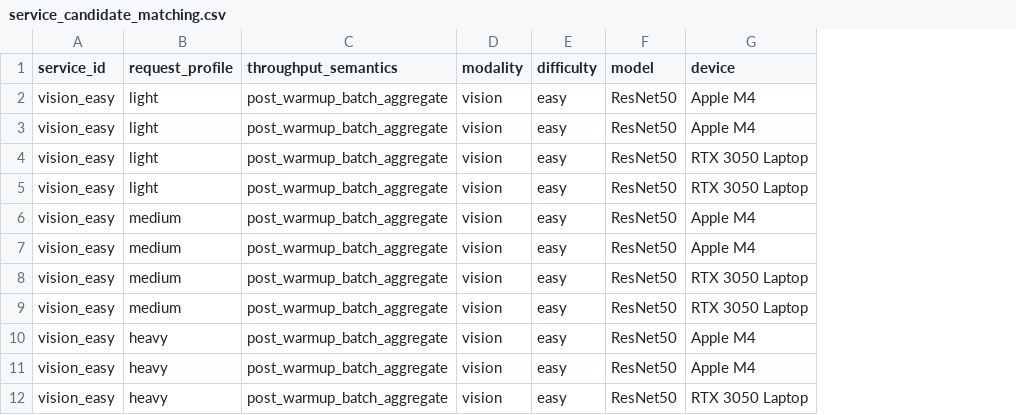
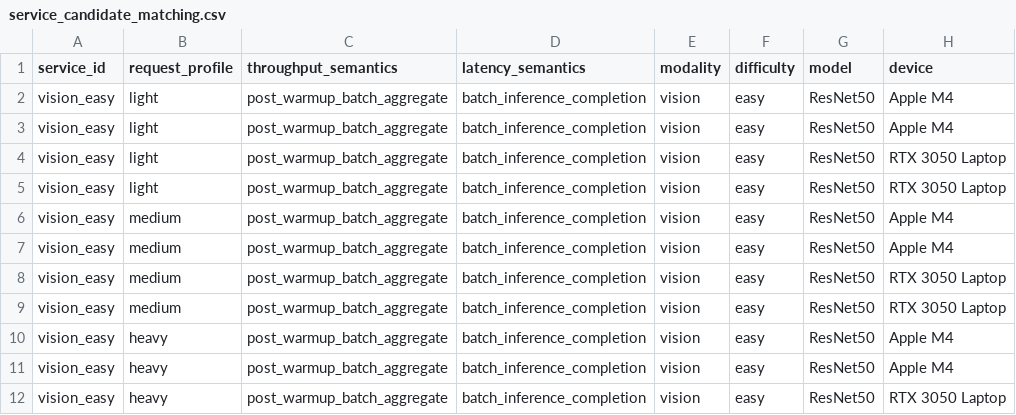
Before and after one commit to theOguz16/fed-edge-moe, a CSV file: results/service_candidate_matching.csv, drawn as a sheet; only a part is shown; the diff names each change by its address in the sheet, - before the commit and + after, or states it on an @@ line.

Commit message:
add latency contracts and conservative feasibility baseline

```diff
--- a/results/service_candidate_matching.csv
+++ b/results/service_candidate_matching.csv
+column D (latency_semantics), rows 2-12: all batch_inference_completion
```
Also changed, not shown: results/service_candidate_quality_applicability.csv, 5 other files.
